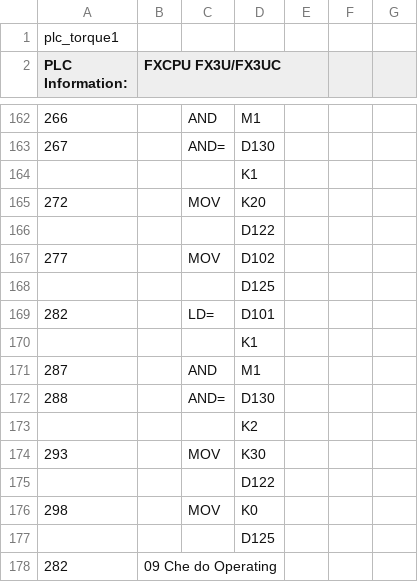
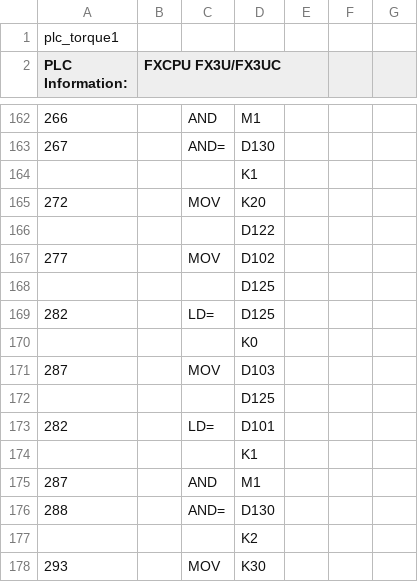
Before and after one commit to ngoctoan150699/plot_ZE-SG3, a CSV file: plc_ctrvina/MAIN.csv, drawn as a sheet; only a part is shown, gaps mark what is left out; the shorter side is filled out with more unchanged rows; the diff names each change by its address in the sheet, - before the commit and + after, or states it on an @@ line.

```diff
--- a/plc_ctrvina/MAIN.csv
+++ b/plc_ctrvina/MAIN.csv
+row 169: 282 |  | LD= | D125
+row 170:  |  |  | K0
+row 171: 287 |  | MOV | D103
+row 172:  |  |  | D125
```
Also changed, not shown: 4 other files.
